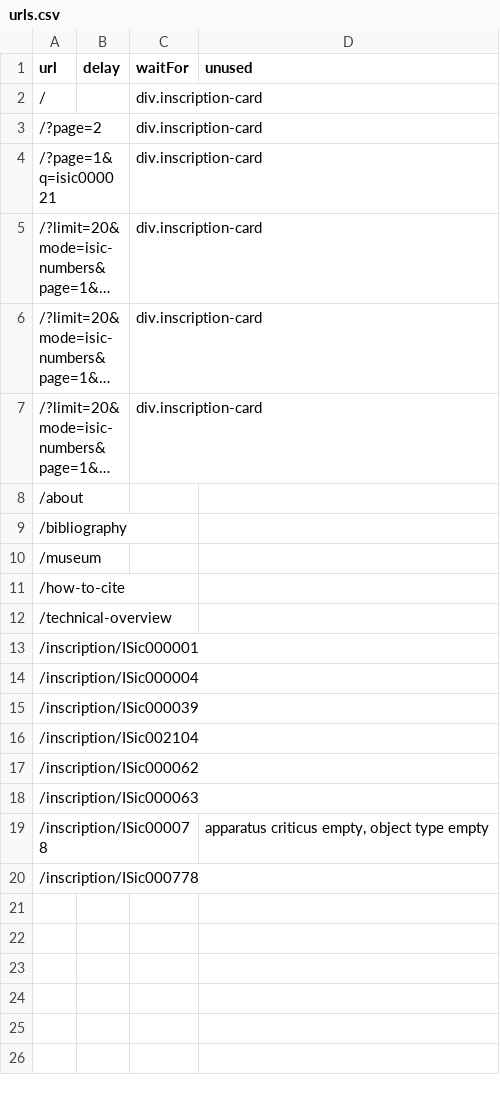
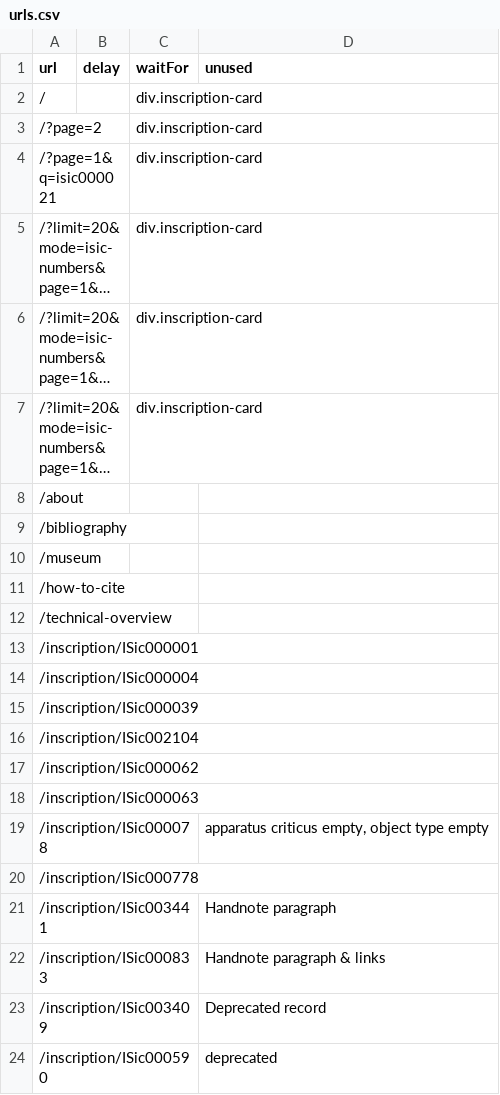
Before and after one commit to kingsdigitallab/kdl-deploy-tools, a CSV file: vireg/projects/isicily/urls.csv, drawn as a sheet; long unchanged cells end in …; the diff names each change by its address in the sheet, - before the commit and + after, or states it on an @@ line.

Commit message:
chore(vireg): added testing urls for isicily

```diff
--- a/vireg/projects/isicily/urls.csv
+++ b/vireg/projects/isicily/urls.csv
+row 21: /inscription/ISic003441 |  |  | Handnote paragraph
+row 22: /inscription/ISic000833 |  |  | Handnote paragraph & links
+row 23: /inscription/ISic003409 |  |  | Deprecated record
+row 24: /inscription/ISic000590 |  |  | deprecated
```
